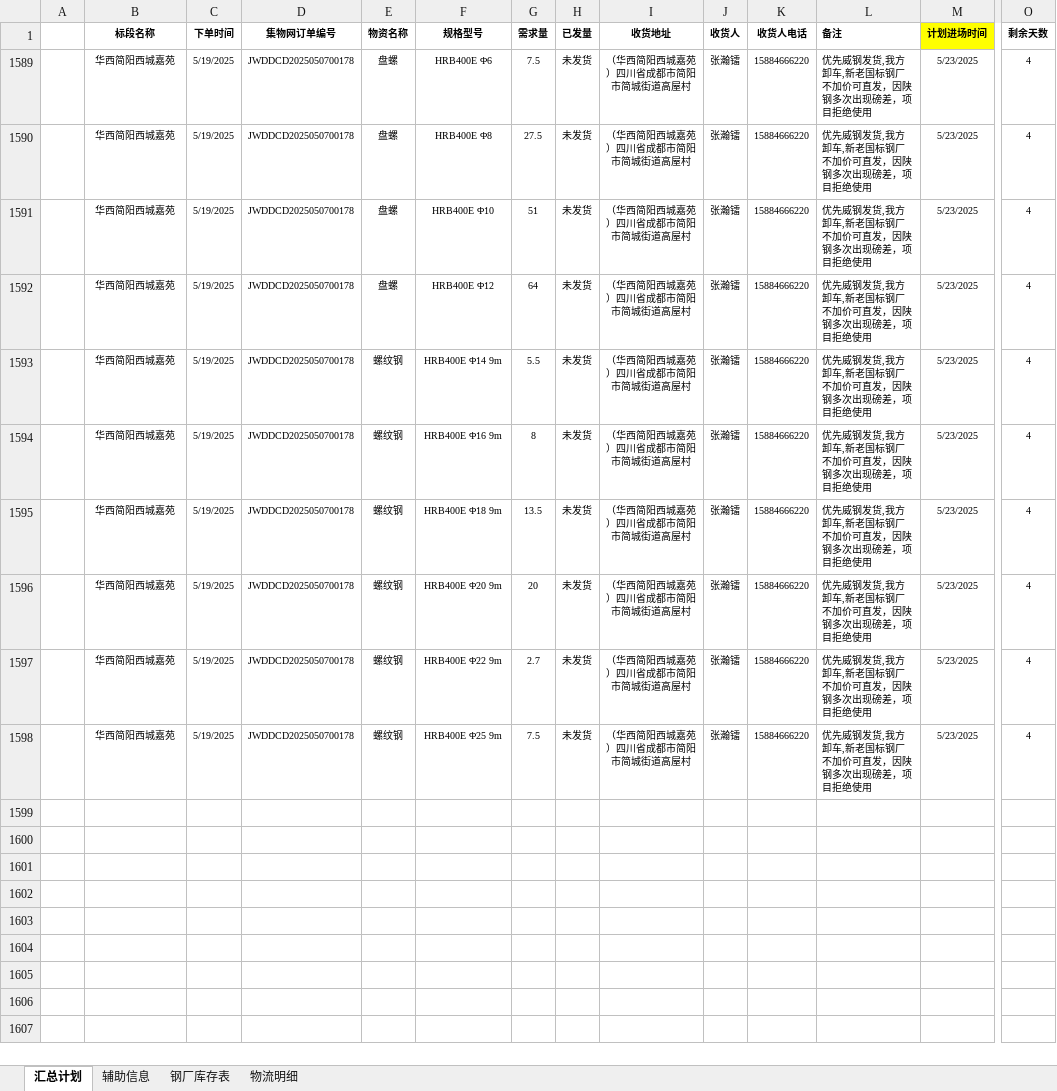
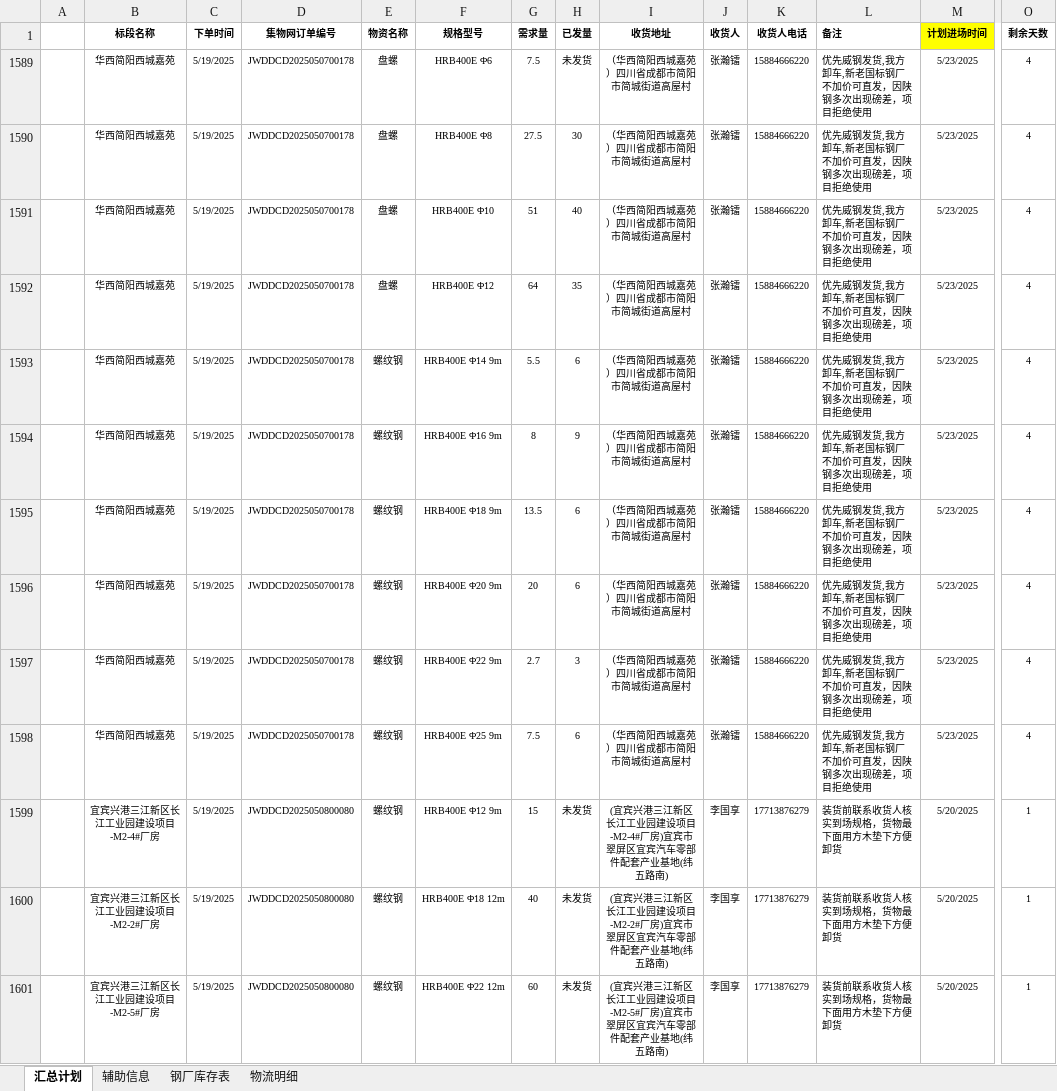
Before and after one commit to monizhou/TVBOX, an Excel workbook: 发货计划（宜宾项目）汇总.xlsx, sheet 汇总计划, drawn as a sheet; only a part is shown, gaps mark what is left out; values as stored, in another font and other column widths than the file's, no borders; conditional formats not drawn; rows hold the shown columns only; the diff names each change by its address in the sheet, - before the commit and + after, or states it on an @@ line.

```diff
--- a/发货计划（宜宾项目）汇总.xlsx (sheet 汇总计划)
+++ b/发货计划（宜宾项目）汇总.xlsx (sheet 汇总计划)
-H1590 (已发量): 未发货
+H1590 (已发量): 30
-H1591 (已发量): 未发货
+H1591 (已发量): 40
-H1592 (已发量): 未发货
+H1592 (已发量): 35
-H1593 (已发量): 未发货
+H1593 (已发量): 6
-H1594 (已发量): 未发货
+H1594 (已发量): 9
-H1595:H1596 (已发量): 未发货
+H1595:H1596 (已发量): 6
-H1597 (已发量): 未发货
+H1597 (已发量): 3
-H1598 (已发量): 未发货
+H1598 (已发量): 6
+row 1599:  | 宜宾兴港三江新区长江工业园建设项目-M2-4#厂房 | 5/19/2025 | JWDDCD2025050800080 | 螺纹钢 | HRB400E Φ12 9m | 15 | 未发货 | (宜宾兴港三江新区长江工业园建设项目-M2-4#厂房)宜宾市翠屏区宜宾汽车零部件配套产业基地(纬五路南) | 李国享 | 17713876279 | 装货前联系收货人核实到场规格，货物最下面用方木垫下方便卸货 | 5/20/2025 | 1
+row 1600:  | 宜宾兴港三江新区长江工业园建设项目-M2-2#厂房 | 5/19/2025 | JWDDCD2025050800080 | 螺纹钢 | HRB400E Φ18 12m | 40 | 未发货 | (宜宾兴港三江新区长江工业园建设项目-M2-2#厂房)宜宾市翠屏区宜宾汽车零部件配套产业基地(纬五路南) | 李国享 | 17713876279 | 装货前联系收货人核实到场规格，货物最下面用方木垫下方便卸货 | 5/20/2025 | 1
+row 1601:  | 宜宾兴港三江新区长江工业园建设项目-M2-5#厂房 | 5/19/2025 | JWDDCD2025050800080 | 螺纹钢 | HRB400E Φ22 12m | 60 | 未发货 | (宜宾兴港三江新区长江工业园建设项目-M2-5#厂房)宜宾市翠屏区宜宾汽车零部件配套产业基地(纬五路南) | 李国享 | 17713876279 | 装货前联系收货人核实到场规格，货物最下面用方木垫下方便卸货 | 5/20/2025 | 1
```
Also changed, not shown: sheet 物流明细, sheet 辅助信息, formulas that keep their value, hidden cells, 1 other file.
